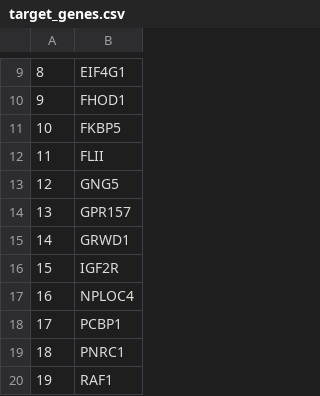
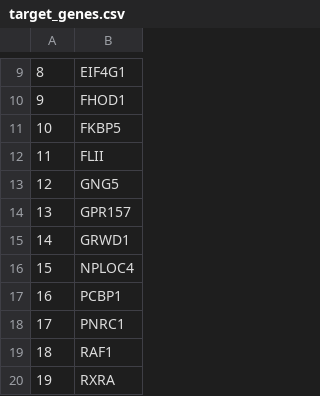
Before and after one commit to GMaciag/ZS_case_study, a CSV file: code/output_files/target_genes.csv, drawn as a sheet; only a part is shown, gaps mark what is left out; the shorter side is filled out with more unchanged rows; removed rows and columns are numbered as before the commit, all else as after; the diff names each change by its address in the sheet, - before the commit and + after, or states it on an @@ line.

Commit message:
Update target genes save function
Do not include IGF2R in its own list of target genes

```diff
--- a/code/output_files/target_genes.csv
+++ b/code/output_files/target_genes.csv
-row 16: 15 | IGF2R
@@ column A renumbered from row 16 down @@
```
Also changed, not shown: 1 other file.
